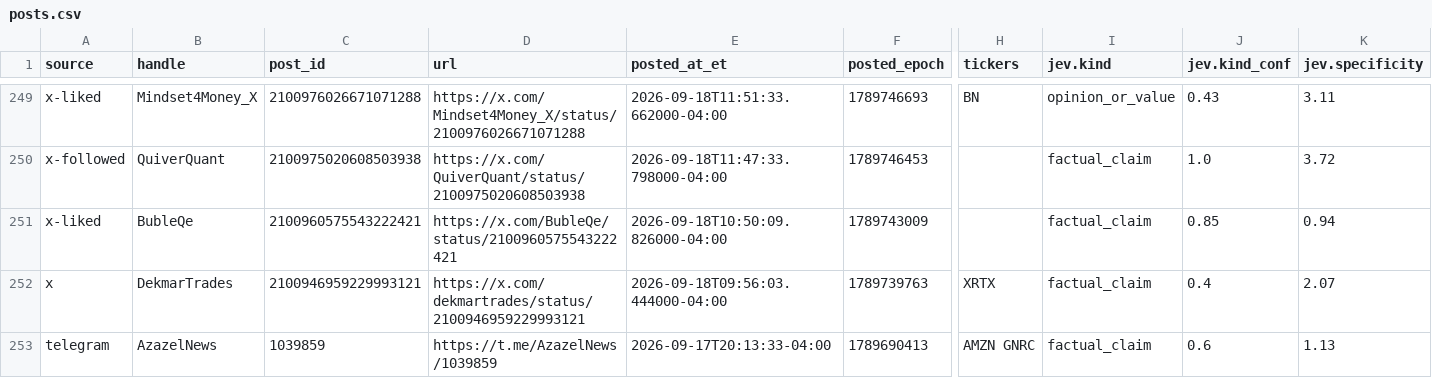
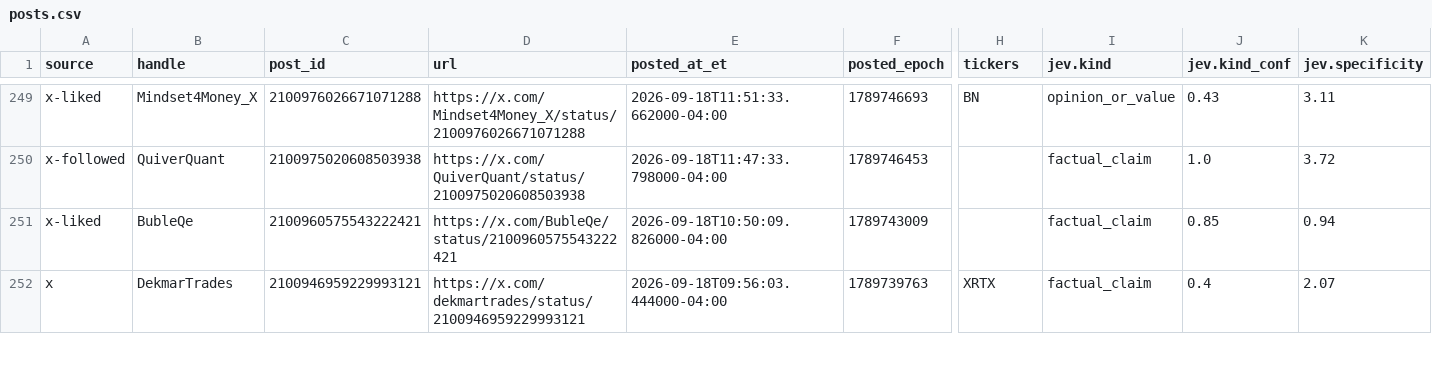
Before and after one commit to nikdep/market-dash-lkoa20, a CSV file: api/posts.csv, drawn as a sheet; only a part is shown, gaps mark what is left out; rows hold the shown columns only; the diff covers the shown part only; the diff names each change by its address in the sheet, - before the commit and + after, or states it on an @@ line.

```diff
--- a/api/posts.csv
+++ b/api/posts.csv
-row 253: telegram | AzazelNews | 1039859 | https://t.me/AzazelNews/1039859 | 2026-09-17T20:13:33-04:00 | 1789690413 | AMZN GNRC | factual_claim | 0.6 | 1.13
```
Also changed, not shown: 1 removed row and 4 edited cells elsewhere in this file, api/candidates.csv, api/crypto.csv, 9 other files.
